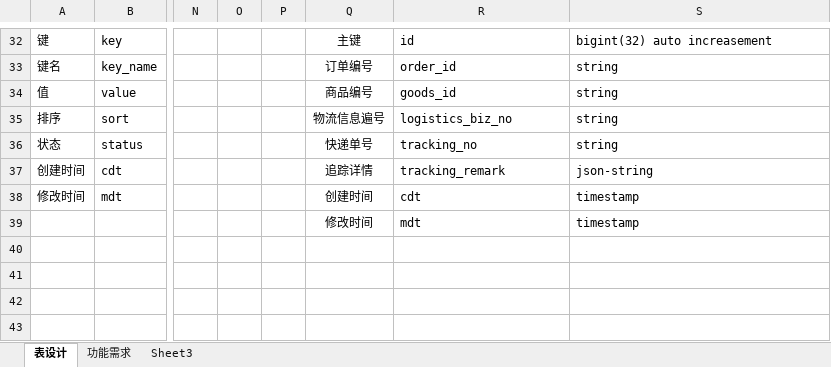
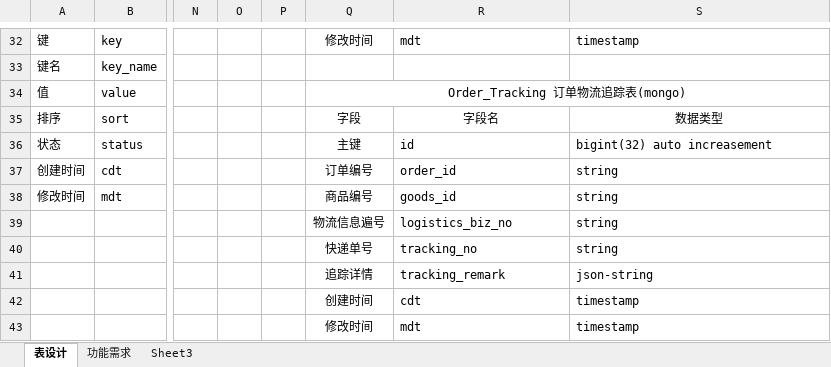
Before and after one commit to micezhao/fit-eat, an Excel workbook: document/数据库设计/商城.xlsx, sheet 表设计, drawn as a sheet; only a part is shown, gaps mark what is left out; values as stored, in another font and other column widths than the file's, no borders; rows hold the shown columns only; the diff covers the shown part only; the diff names each change by its address in the sheet, - before the commit and + after, or states it on an @@ line.

```diff
--- a/document/数据库设计/商城.xlsx (sheet 表设计)
+++ b/document/数据库设计/商城.xlsx (sheet 表设计)
-Q32: 主键
+Q32: 修改时间
-R32: id
+R32: mdt
-S32: bigint(32) auto increasement
+S32: timestamp
-Q33: 订单编号
+Q33: (empty)
-R33: order_id
+R33: (empty)
-S33:S34: string
+S33:S34: (empty)
-Q34: 商品编号
+Q34: Order_Tracking 订单物流追踪表(mongo)
+Q34:S34 merged
-R34: goods_id
+R34: (empty)
-Q35: 物流信息遍号
+Q35: 字段
-R35: logistics_biz_no
+R35: 字段名
-R35:S35 alignment: left
+R35:S35 alignment: center
-S35: string
+S35: 数据类型
-Q36: 快递单号
+Q36: 主键
-R36: tracking_no
+R36: id
-S36: string
+S36: bigint(32) auto increasement
-Q37: 追踪详情
+Q37: 订单编号
-R37: tracking_remark
+R37: order_id
-S37: json-string
+S37: string
-Q38: 创建时间
+Q38: 商品编号
-R38: cdt
+R38: goods_id
-S38: timestamp
+S38: string
+row 39:  |  |  |  |  | 物流信息遍号 | logistics_biz_no | string
+row 40:  |  |  |  |  | 快递单号 | tracking_no | string
+row 41:  |  |  |  |  | 追踪详情 | tracking_remark | json-string
+row 42:  |  |  |  |  | 创建时间 | cdt | timestamp
```
Also changed, not shown: 57 edited cells, cell formats and merged cells elsewhere in this sheet, document/服务器配置清单.xlsx, 44 other files.
